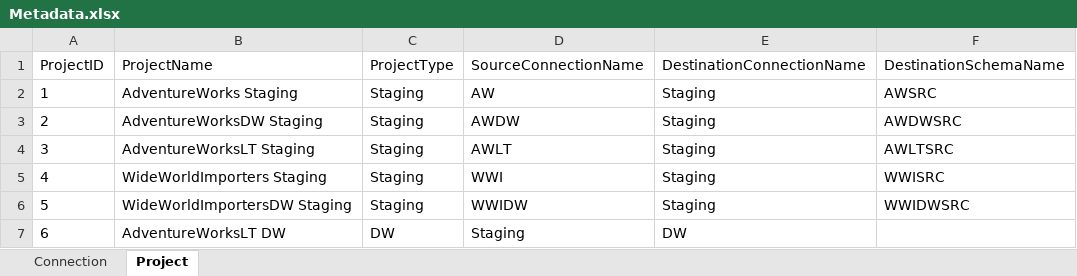
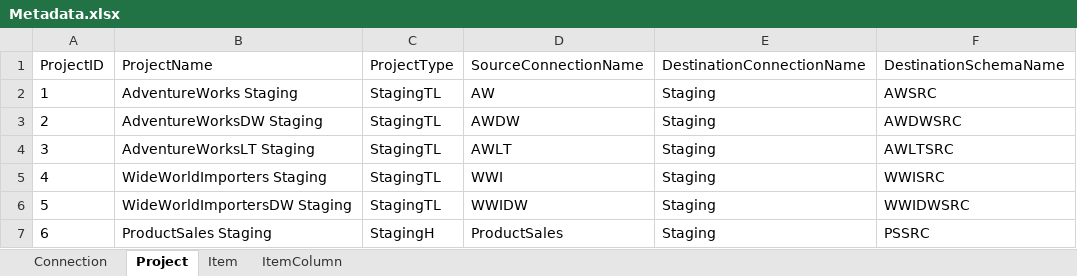
Before and after one commit to jasonhorner/ETL-DesignPatterns, an Excel workbook: ETL-DesignPatterns/Databases/Admin/Manual Scripts/Metadata.xlsx, sheet Project, drawn as a sheet; values as stored, in another font and other column widths than the file's, no borders; table styles not drawn; the diff names each change by its address in the sheet, - before the commit and + after, or states it on an @@ line.

```diff
--- a/ETL-DesignPatterns/Databases/Admin/Manual Scripts/Metadata.xlsx (sheet Project)
+++ b/ETL-DesignPatterns/Databases/Admin/Manual Scripts/Metadata.xlsx (sheet Project)
+sheet tab: Item
+sheet tab: ItemColumn
-C2:C6 (ProjectType): Staging
+C2:C6 (ProjectType): StagingTL
-B7 (ProjectName): AdventureWorksLT DW
+B7 (ProjectName): ProductSales Staging
-C7 (ProjectType): DW
+C7 (ProjectType): StagingH
-D7 (SourceConnectionName): Staging
+D7 (SourceConnectionName): ProductSales
-E7 (DestinationConnectionName): DW
+E7 (DestinationConnectionName): Staging
-F7 (DestinationSchemaName): (empty)
+F7 (DestinationSchemaName): PSSRC
```
Also changed, not shown: sheet Connection, 49 other files.
